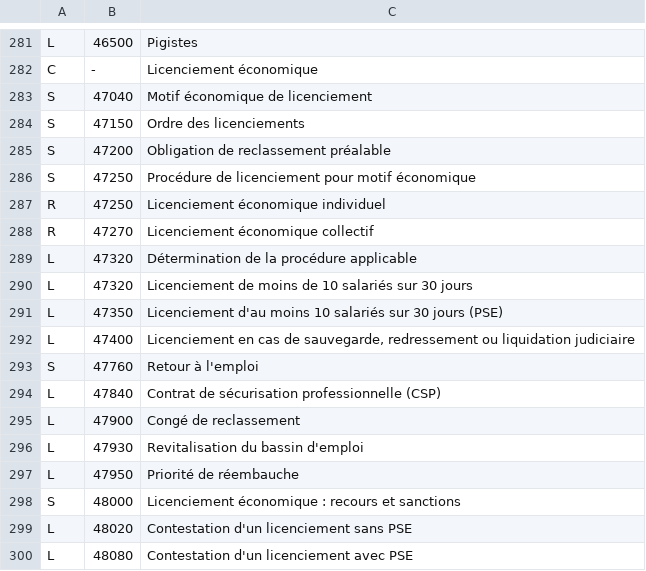
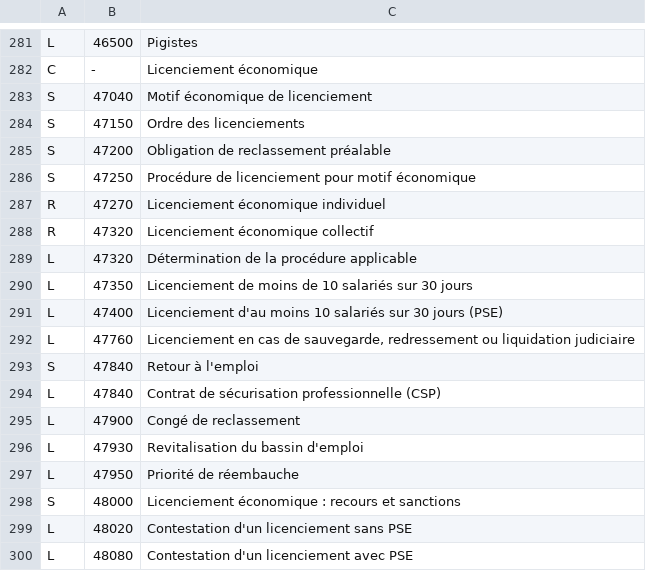
Before and after one commit to romankimes-dot/dec-revision-, a TSV file: kit_src/mementos/social.tsv (was data/mementos/social.tsv), drawn as a sheet; only a part is shown, gaps mark what is left out.

```diff
--- a/data/mementos/social.tsv
+++ b/kit_src/mementos/social.tsv
@@ -286,9 +286,9 @@ S	47200	Obligation de reclassement préalable
 S	47250	Procédure de licenciement pour motif économique
-R	47250	Licenciement économique individuel
-R	47270	Licenciement économique collectif
+R	47270	Licenciement économique individuel
+R	47320	Licenciement économique collectif
 L	47320	Détermination de la procédure applicable
-L	47320	Licenciement de moins de 10 salariés sur 30 jours
-L	47350	Licenciement d'au moins 10 salariés sur 30 jours (PSE)
-L	47400	Licenciement en cas de sauvegarde, redressement ou liquidation judiciaire
-S	47760	Retour à l'emploi
+L	47350	Licenciement de moins de 10 salariés sur 30 jours
+L	47400	Licenciement d'au moins 10 salariés sur 30 jours (PSE)
+L	47760	Licenciement en cas de sauvegarde, redressement ou liquidation judiciaire
+S	47840	Retour à l'emploi
 L	47840	Contrat de sécurisation professionnelle (CSP)
```
Also changed, not shown: kit_src/mementos/associations.tsv, kit_src/mementos/comptable.tsv, 15 other files.
